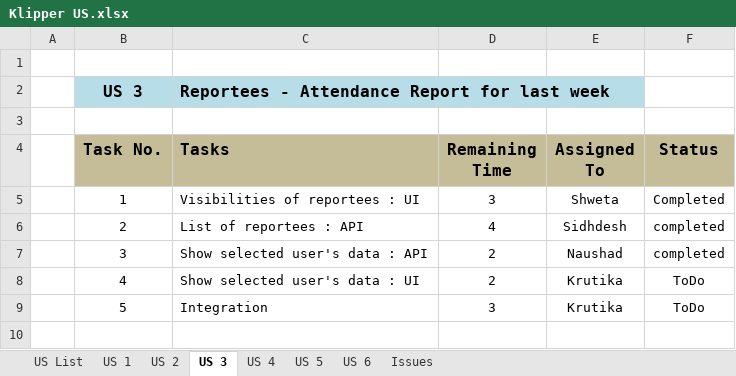
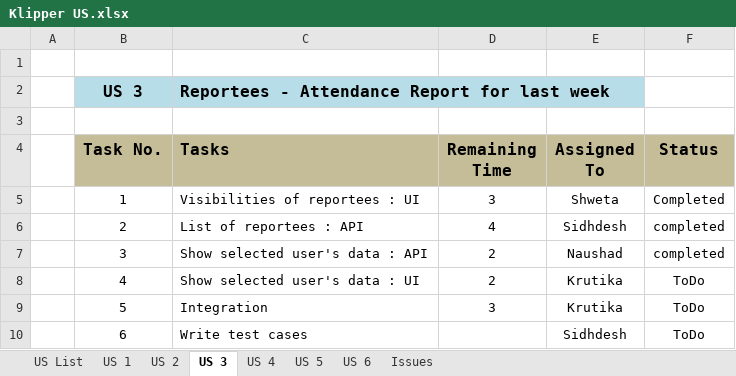
Before and after one commit to KlingelnbergIndia/NewKlipper, an Excel workbook: Klipper US.xlsx, sheet US 3, drawn as a sheet; values as stored, in another font and other column widths than the file's, no borders; the diff names each change by its address in the sheet, - before the commit and + after, or states it on an @@ line.

```diff
--- a/Klipper US.xlsx (sheet US 3)
+++ b/Klipper US.xlsx (sheet US 3)
+row 10:  | 6 | Write test cases |  | Sidhdesh | ToDo
```
Also changed, not shown: sheet US 5, sheet US List, sheet US 4.
